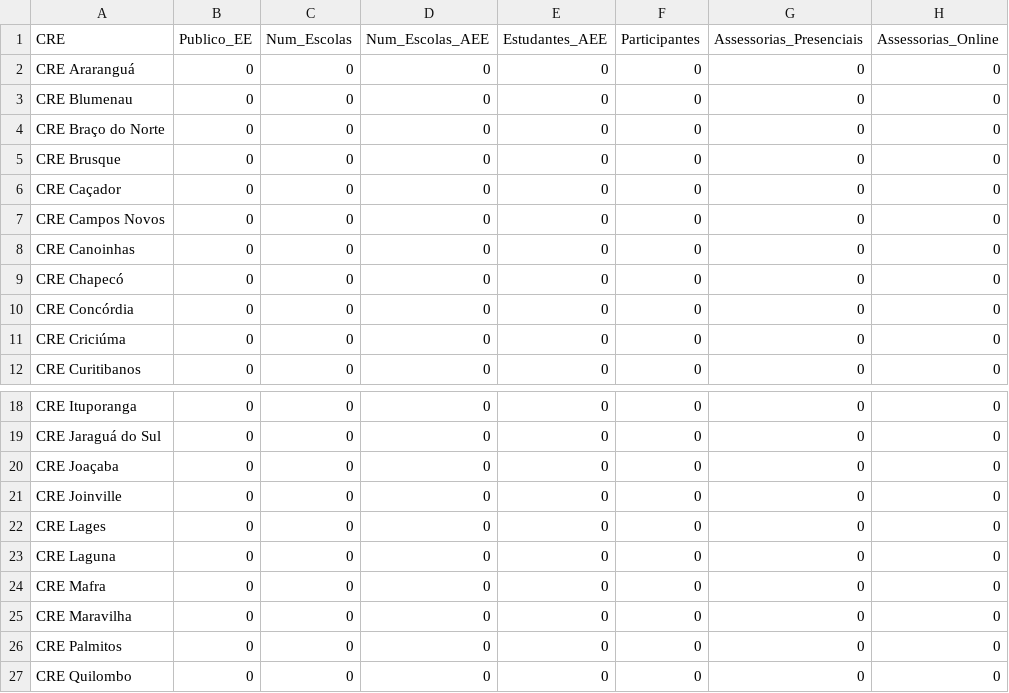
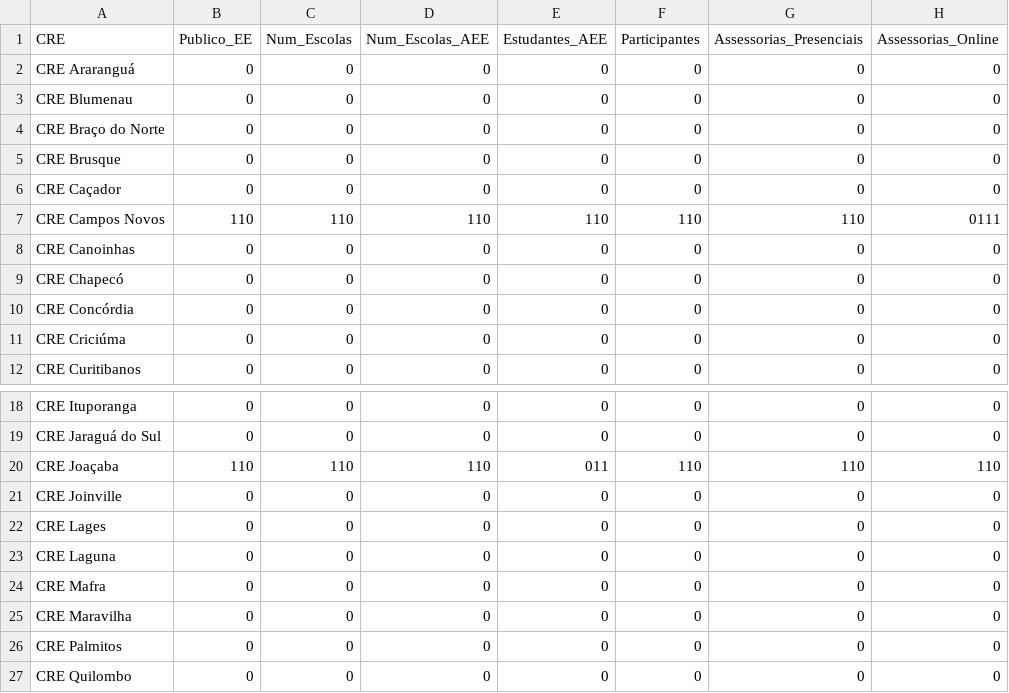
Before and after one commit to passelivre-hub/Painel-NAEE-FCEE, a CSV file: static/data/dados_cre.csv, drawn as a sheet; only a part is shown, gaps mark what is left out.

Commit message:
Update CSV data for CRE Campos Novos and Joaçaba

```diff
--- a/static/data/dados_cre.csv
+++ b/static/data/dados_cre.csv
@@ -6,3 +6,3 @@ CRE Brusque;0;0;0;0;0;0;0
 CRE Caçador;0;0;0;0;0;0;0
-CRE Campos Novos;0;0;0;0;0;0;0
+CRE Campos Novos;110;110;110;110;110;110;0111
 CRE Canoinhas;0;0;0;0;0;0;0
@@ -19,3 +19,3 @@ CRE Ituporanga;0;0;0;0;0;0;0
 CRE Jaraguá do Sul;0;0;0;0;0;0;0
-CRE Joaçaba;0;0;0;0;0;0;0
+CRE Joaçaba;110;110;110;011;110;110;110
 CRE Joinville;0;0;0;0;0;0;0
```
